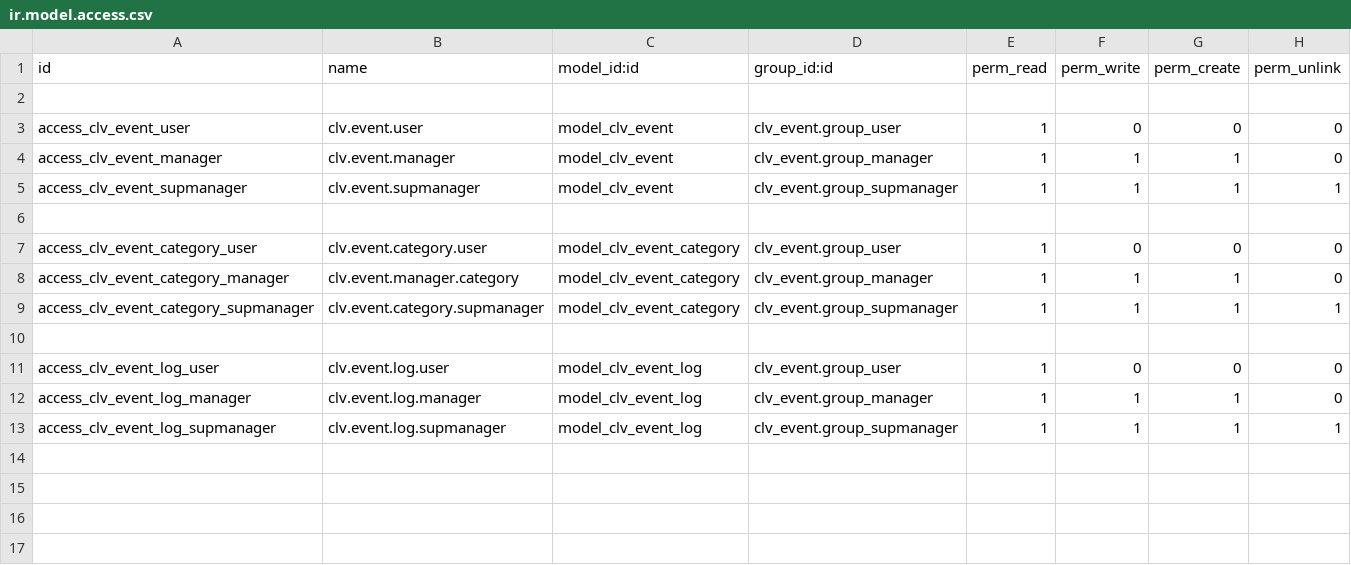
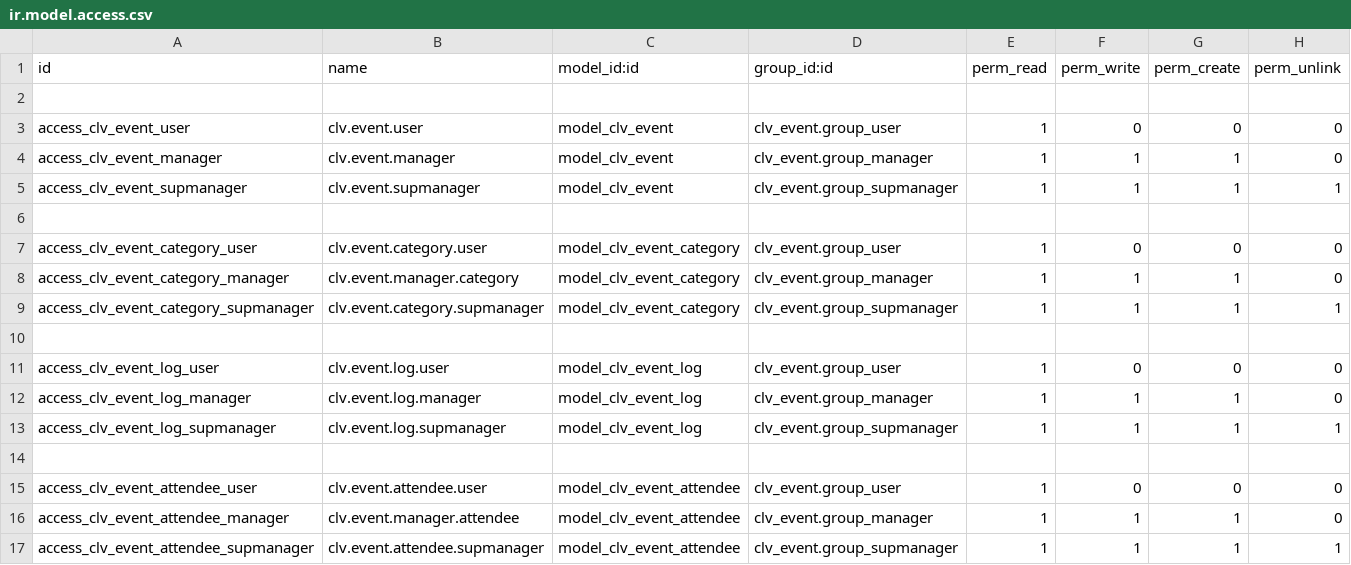
Before and after one commit to CLVsol/clvsol_odoo_addons, a CSV file: clv_event/security/ir.model.access.csv, drawn as a sheet; the diff names each change by its address in the sheet, - before the commit and + after, or states it on an @@ line.

Commit message:
[IMP] clv_event (ADD event_attendee and referenceable_model)

```diff
--- a/clv_event/security/ir.model.access.csv
+++ b/clv_event/security/ir.model.access.csv
+row 14: (empty)
+row 15: access_clv_event_attendee_user | clv.event.attendee.user | model_clv_event_attendee | clv_event.group_user | 1 | 0 | 0 | 0
+row 16: access_clv_event_attendee_manager | clv.event.manager.attendee | model_clv_event_attendee | clv_event.group_manager | 1 | 1 | 1 | 0
+row 17: access_clv_event_attendee_supmanager | clv.event.attendee.supmanager | model_clv_event_attendee | clv_event.group_supmanager | 1 | 1 | 1 | 1
```
Also changed, not shown: 6 other files.
